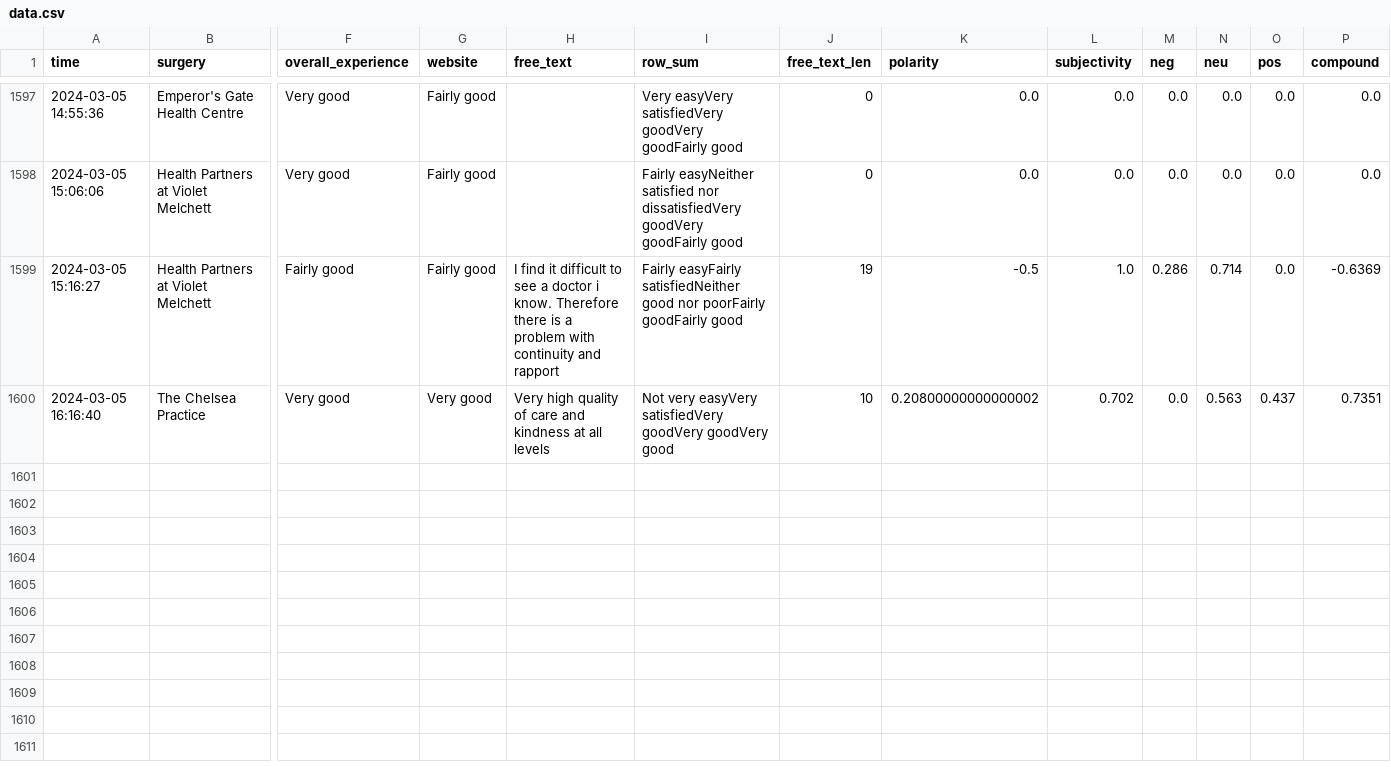
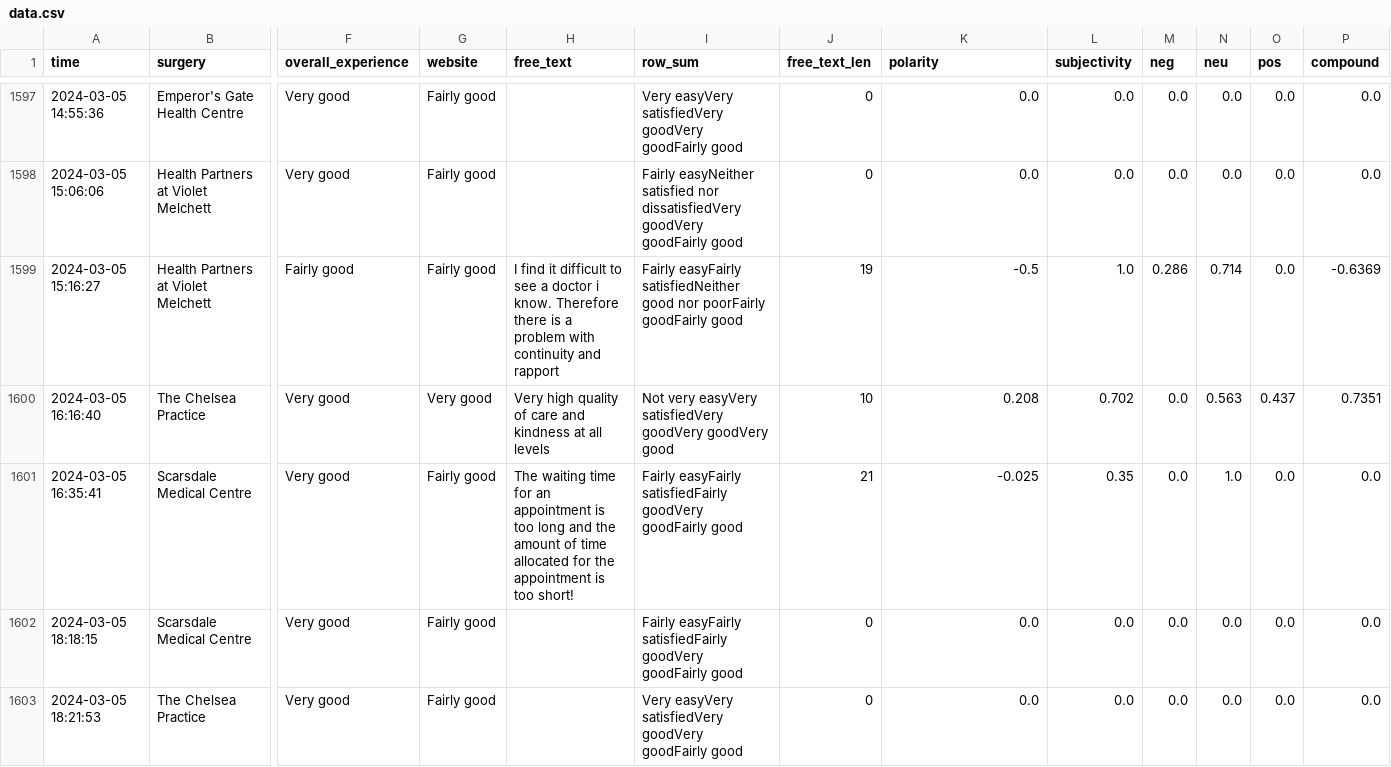
Before and after one commit to janduplessis883/gp-patient-survey, a CSV file: gp_patient_survey/data/data.csv, drawn as a sheet; only a part is shown, gaps mark what is left out; rows hold the shown columns only; the diff names each change by its address in the sheet, - before the commit and + after, or states it on an @@ line.

Commit message:
Automated commit via Python script - 2024-03-05 18:32

```diff
--- a/gp_patient_survey/data/data.csv
+++ b/gp_patient_survey/data/data.csv
-K1600 (polarity): 0.20800000000000002
+K1600 (polarity): 0.208
+row 1601: 2024-03-05 16:35:41 | Scarsdale Medical Centre | Very good | Fairly good | The waiting time for an appointment is too long and the amount of time allocated for the appointment is too short! | Fairly easyFairly satisfiedFairly goodVery goodFairly good | 21 | -0.025 | 0.35 | 0.0 | 1.0 | 0.0 | 0.0
+row 1602: 2024-03-05 18:18:15 | Scarsdale Medical Centre | Very good | Fairly good |  | Fairly easyFairly satisfiedFairly goodVery goodFairly good | 0 | 0.0 | 0.0 | 0.0 | 0.0 | 0.0 | 0.0
+row 1603: 2024-03-05 18:21:53 | The Chelsea Practice | Very good | Fairly good |  | Very easyVery satisfiedVery goodVery goodFairly good | 0 | 0.0 | 0.0 | 0.0 | 0.0 | 0.0 | 0.0
```
